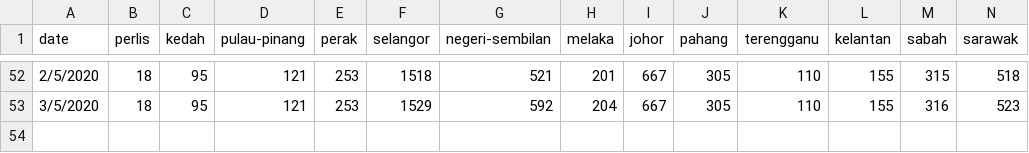
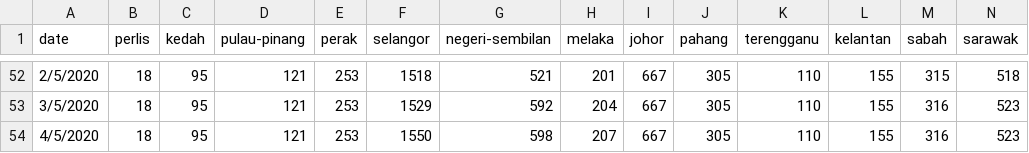
Before and after one commit to ynshung/covid-19-malaysia, a CSV file: covid-19-my-states-cases.csv, drawn as a sheet; only a part is shown, gaps mark what is left out; rows hold the shown columns only; the diff names each change by its address in the sheet, - before the commit and + after, or states it on an @@ line.

```diff
--- a/covid-19-my-states-cases.csv
+++ b/covid-19-my-states-cases.csv
+row 54: 4/5/2020 | 18 | 95 | 121 | 253 | 1550 | 598 | 207 | 667 | 305 | 110 | 155 | 316 | 523
```
Also changed, not shown: covid-19-malaysia.csv, covid-19-my-cases-types.csv.
